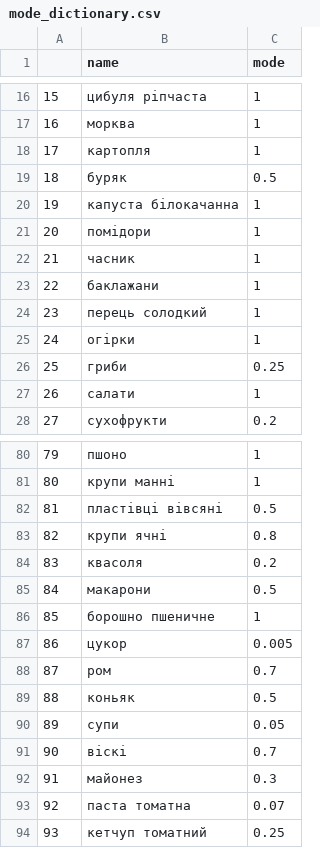
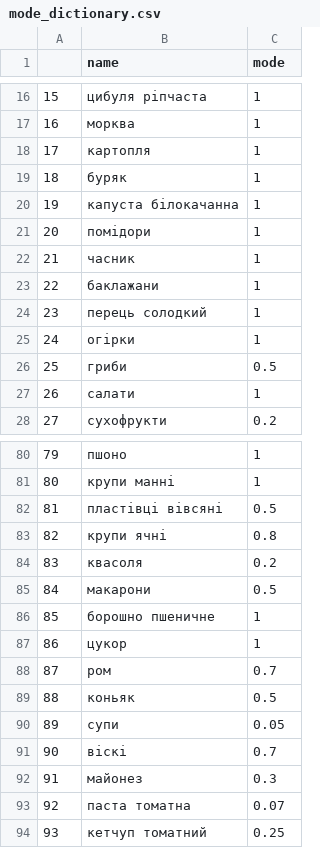
Before and after one commit to texty/food_prices, a CSV file: data/mode_dictionary.csv, drawn as a sheet; only a part is shown, gaps mark what is left out.

```diff
--- a/data/mode_dictionary.csv
+++ b/data/mode_dictionary.csv
@@ -18,3 +18,3 @@
 "17","картопля",1
-"18","буряк",0.5
+"18","буряк",1
 "19","капуста білокачанна",1
@@ -25,3 +25,3 @@
 "24","огірки",1
-"25","гриби",0.25
+"25","гриби",0.5
 "26","салати",1
@@ -86,3 +86,3 @@
 "85","борошно пшеничне",1
-"86","цукор",0.005
+"86","цукор",1
 "87","ром",0.7
```
Also changed, not shown: data/cpi_q1_median_january_2022_and_govstat_history.csv.
